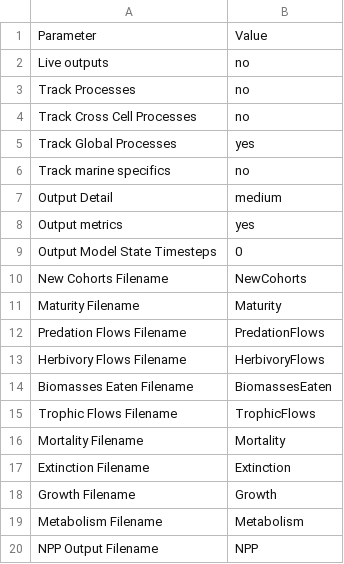
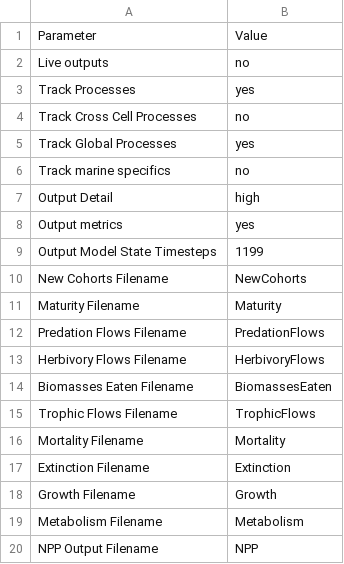
Before and after one commit to mikeharfoot/C-sharp-version-of-Madingley, a CSV file: Madingley/input/Model setup/OutputControlParameters.csv, drawn as a sheet.

```diff
--- a/Madingley/input/Model setup/OutputControlParameters.csv
+++ b/Madingley/input/Model setup/OutputControlParameters.csv
@@ -2,3 +2,3 @@ Parameter,Value
 Live outputs,no
-Track Processes,no
+Track Processes,yes
 Track Cross Cell Processes,no
@@ -6,5 +6,5 @@ Track Global Processes,yes
 Track marine specifics,no
-Output Detail,medium
+Output Detail,high
 Output metrics,yes
-Output Model State Timesteps,0
+Output Model State Timesteps,1199
 New Cohorts Filename,NewCohorts
```
Also changed, not shown: Madingley/input/Model setup/Ecological Definition Files/CohortFunctionalGroupDefinitions.csv, Madingley/input/Model setup/SimulationControlParameters.csv, 4 other files.
